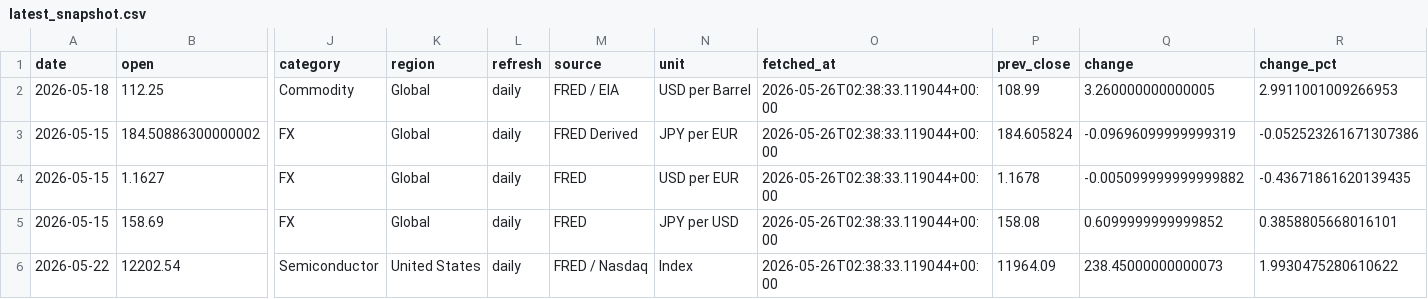
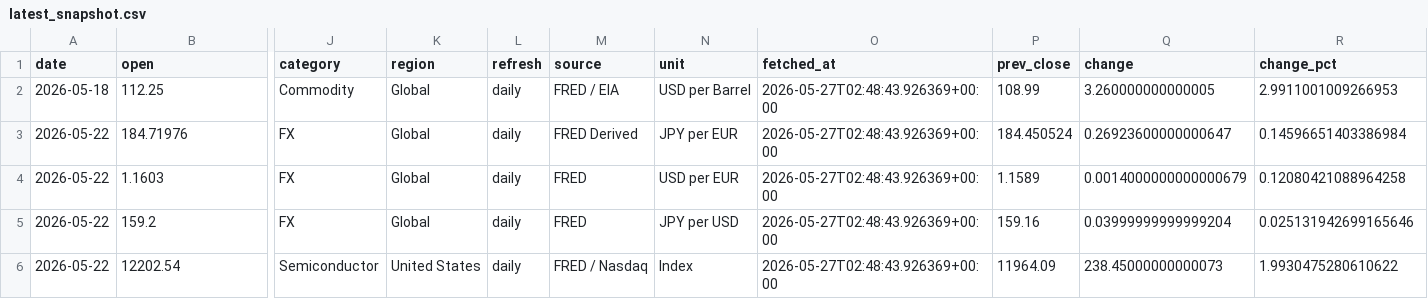
Before and after one commit to tomoki1982/Trend-Analysis, a CSV file: data/latest_snapshot.csv, drawn as a sheet; only a part is shown, gaps mark what is left out; removed rows and columns are numbered as before the commit, all else as after; rows hold the shown columns only; the diff names each change by its address in the sheet, - before the commit and + after, or states it on an @@ line.

```diff
--- a/data/latest_snapshot.csv
+++ b/data/latest_snapshot.csv
-O2 (fetched_at): 2026-05-26T02:38:33.119044+00:00
+O2 (fetched_at): 2026-05-27T02:48:43.926369+00:00
-row 3: 2026-05-15 | 184.50886300000002 | FX | Global | daily | FRED Derived | JPY per EUR | 2026-05-26T02:38:33.119044+00:00 | 184.605824 | -0.09696099999999319 | -0.052523261671307386
-row 4: 2026-05-15 | 1.1627 | FX | Global | daily | FRED | USD per EUR | 2026-05-26T02:38:33.119044+00:00 | 1.1678 | -0.005099999999999882 | -0.43671861620139435
-row 5: 2026-05-15 | 158.69 | FX | Global | daily | FRED | JPY per USD | 2026-05-26T02:38:33.119044+00:00 | 158.08 | 0.6099999999999852 | 0.3858805668016101
+row 3: 2026-05-22 | 184.71976 | FX | Global | daily | FRED Derived | JPY per EUR | 2026-05-27T02:48:43.926369+00:00 | 184.450524 | 0.26923600000000647 | 0.14596651403386984
+row 4: 2026-05-22 | 1.1603 | FX | Global | daily | FRED | USD per EUR | 2026-05-27T02:48:43.926369+00:00 | 1.1589 | 0.0014000000000000679 | 0.12080421088964258
+row 5: 2026-05-22 | 159.2 | FX | Global | daily | FRED | JPY per USD | 2026-05-27T02:48:43.926369+00:00 | 159.16 | 0.03999999999999204 | 0.025131942699165646
-O6 (fetched_at): 2026-05-26T02:38:33.119044+00:00
+O6 (fetched_at): 2026-05-27T02:48:43.926369+00:00
```
Also changed, not shown: data/history_daily_2026.csv.
